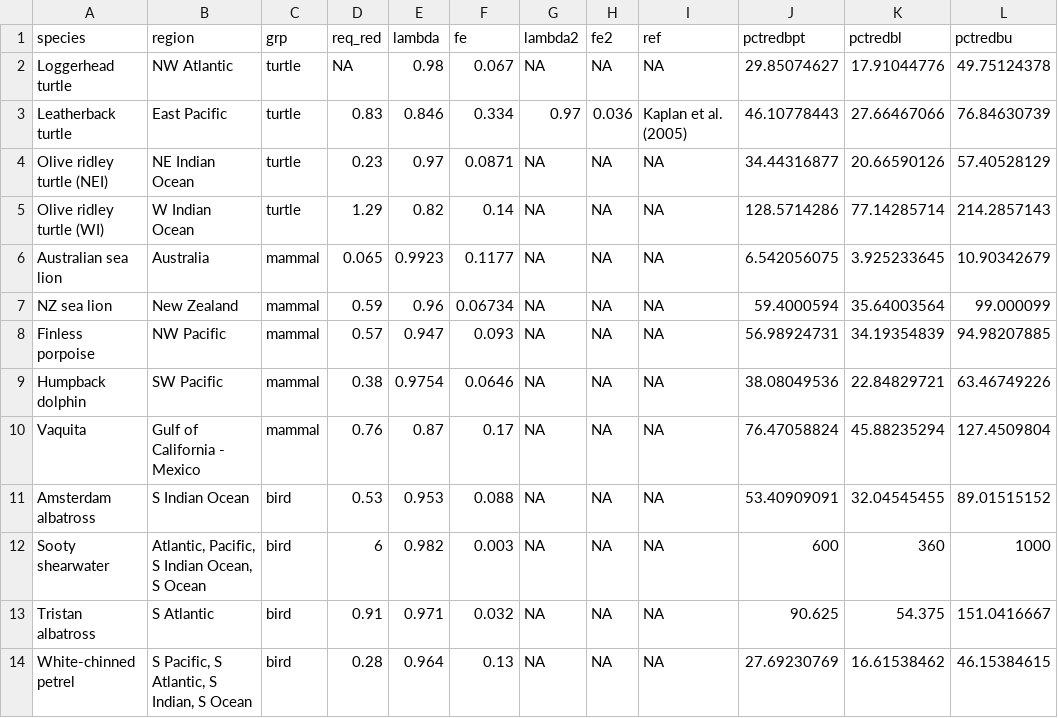
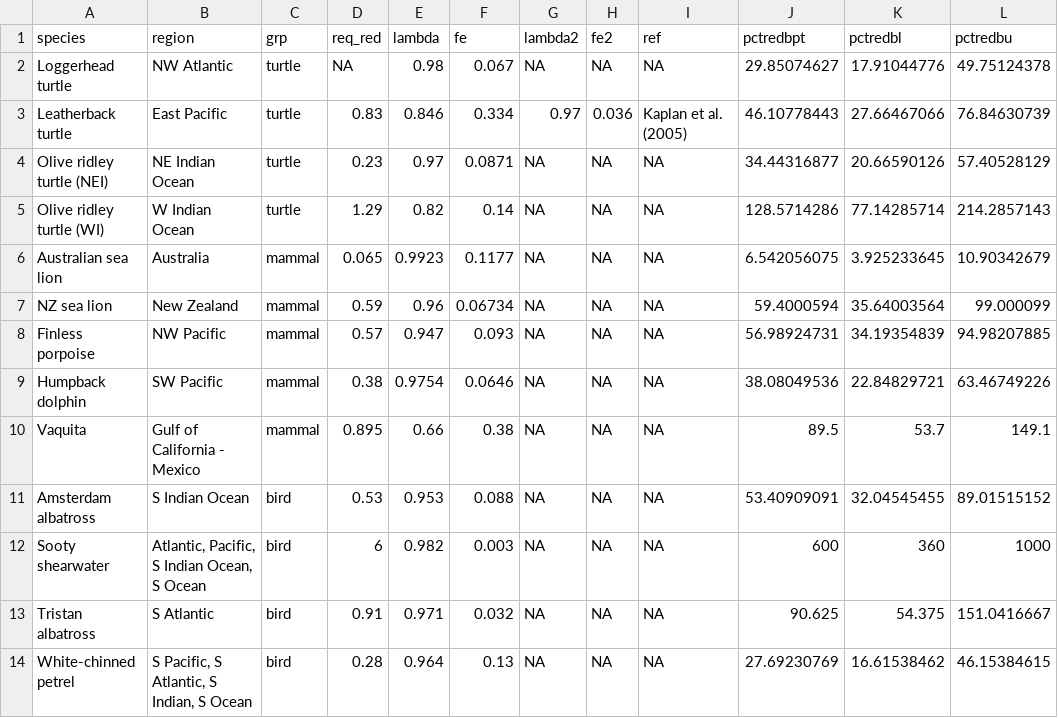
Before and after one commit to grantmcdermott/bycatch, a CSV file: Data/bycatch_species.csv, drawn as a sheet.

```diff
--- a/Data/bycatch_species.csv
+++ b/Data/bycatch_species.csv
@@ -9,3 +9,3 @@ Finless porpoise,NW Pacific,mammal,0.57,0.947,0.093,NA,NA,NA,56.98924731,34.1935
 Humpback dolphin,SW Pacific,mammal,0.38,0.9754,0.0646,NA,NA,NA,38.08049536,22.84829721,63.46749226
-Vaquita,Gulf of California - Mexico,mammal,0.76,0.87,0.17,NA,NA,NA,76.47058824,45.88235294,127.4509804
+Vaquita,Gulf of California - Mexico,mammal,0.895,0.66,0.38,NA,NA,NA,89.5,53.7,149.1
 Amsterdam albatross,S Indian Ocean,bird,0.53,0.953,0.088,NA,NA,NA,53.40909091,32.04545455,89.01515152
```
Also changed, not shown: Data/target_species.csv, 2 other files.
